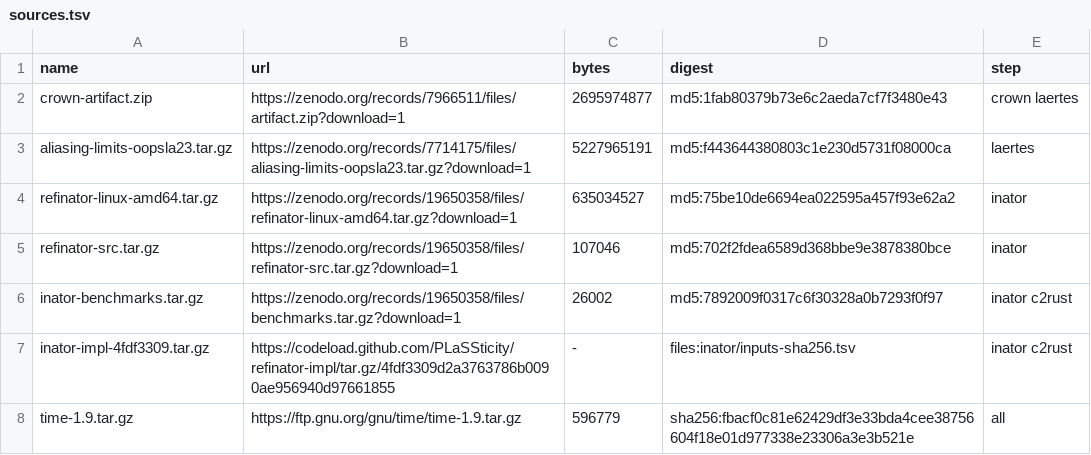
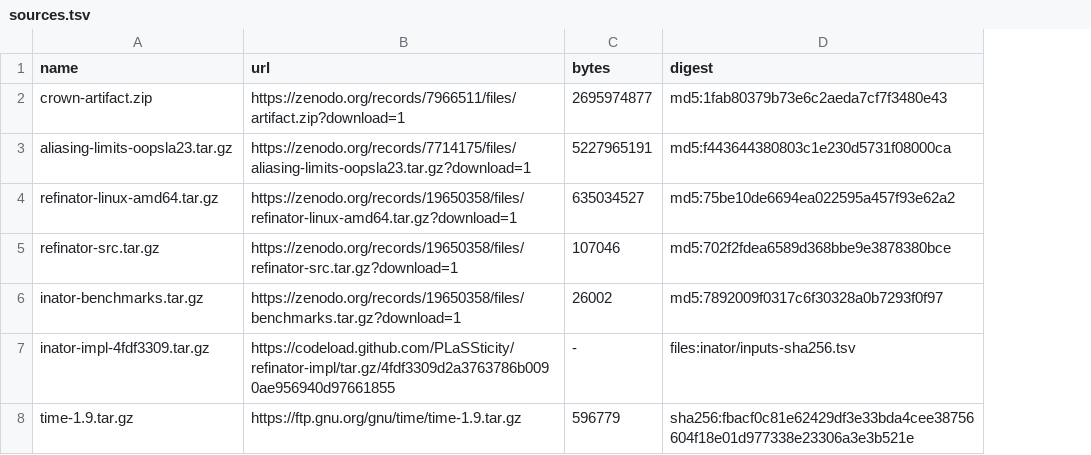
Before and after one commit to Yale-PROCTOR/crat, a TSV file: evaluation/docker/third-party/sources.tsv, drawn as a sheet; the diff names each change by its address in the sheet, - before the commit and + after, or states it on an @@ line.

```diff
--- a/evaluation/docker/third-party/sources.tsv
+++ b/evaluation/docker/third-party/sources.tsv
-column E (step), rows 2-8: crown laertes | laertes | inator | inator | inator c2rust | inator c2rust | all
```
